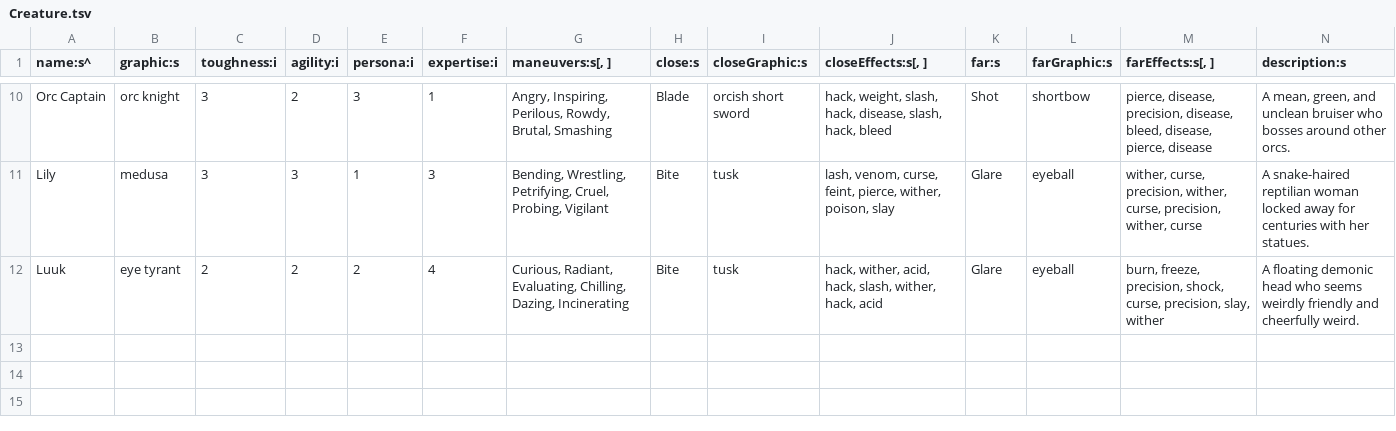
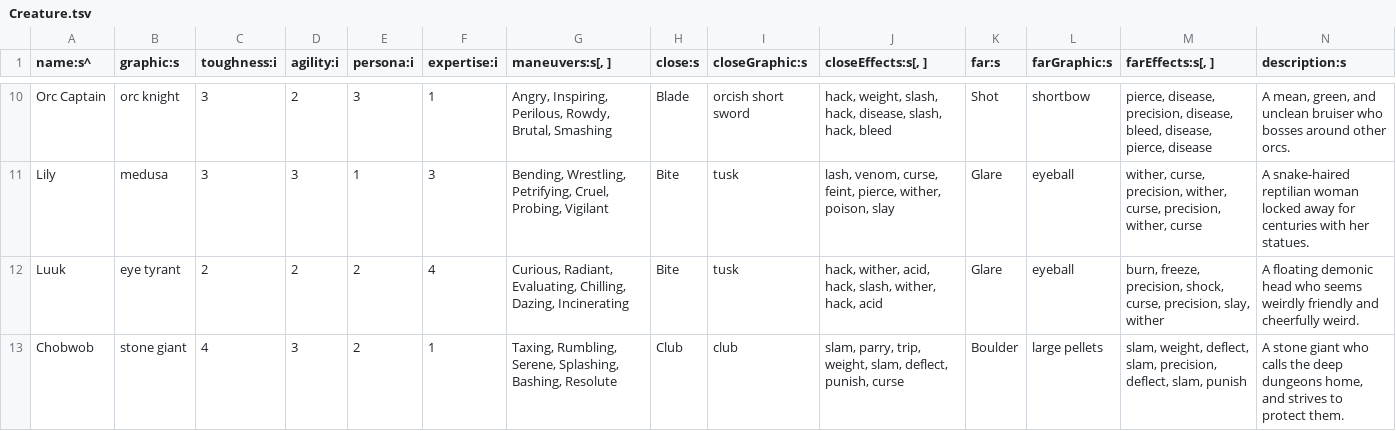
Before and after one commit to tommyettinger/BeneathContempt, a TSV file: assets/data/Creature.tsv, drawn as a sheet; only a part is shown, gaps mark what is left out; rows hold the shown columns only; the diff names each change by its address in the sheet, - before the commit and + after, or states it on an @@ line.

Commit message:
The big thrower!

```diff
--- a/assets/data/Creature.tsv
+++ b/assets/data/Creature.tsv
+row 13: Chobwob | stone giant | 4 | 3 | 2 | 1 | Taxing, Rumbling, Serene, Splashing, Bashing, Resolute | Club | club | slam, parry, trip, weight, slam, deflect, punish, curse | Boulder | large pellets | slam, weight, deflect, slam, precision, deflect, slam, punish | A stone giant who calls the deep dungeons home, and strives to protect them.
```
